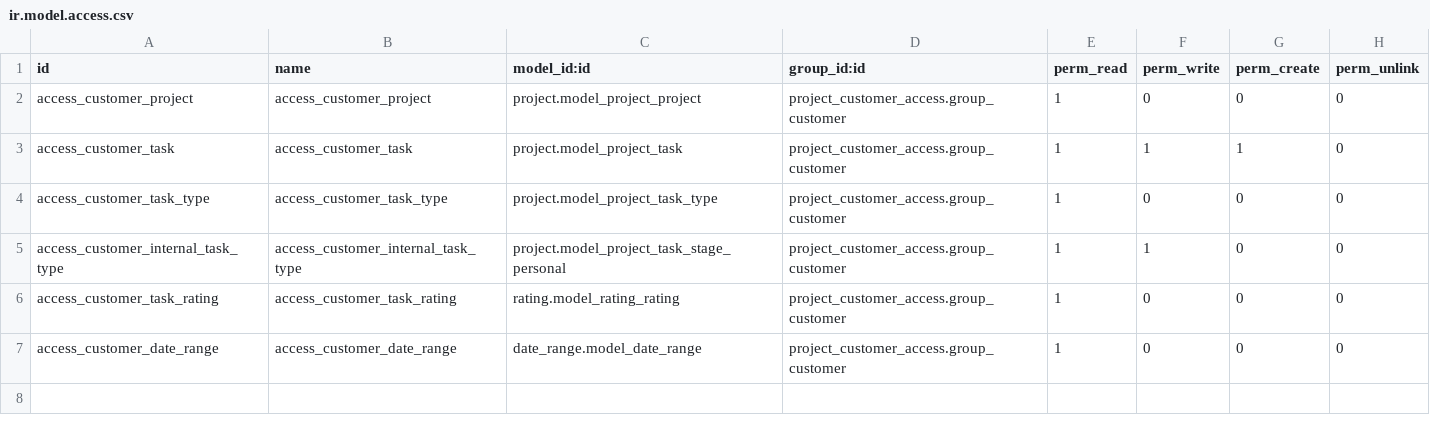
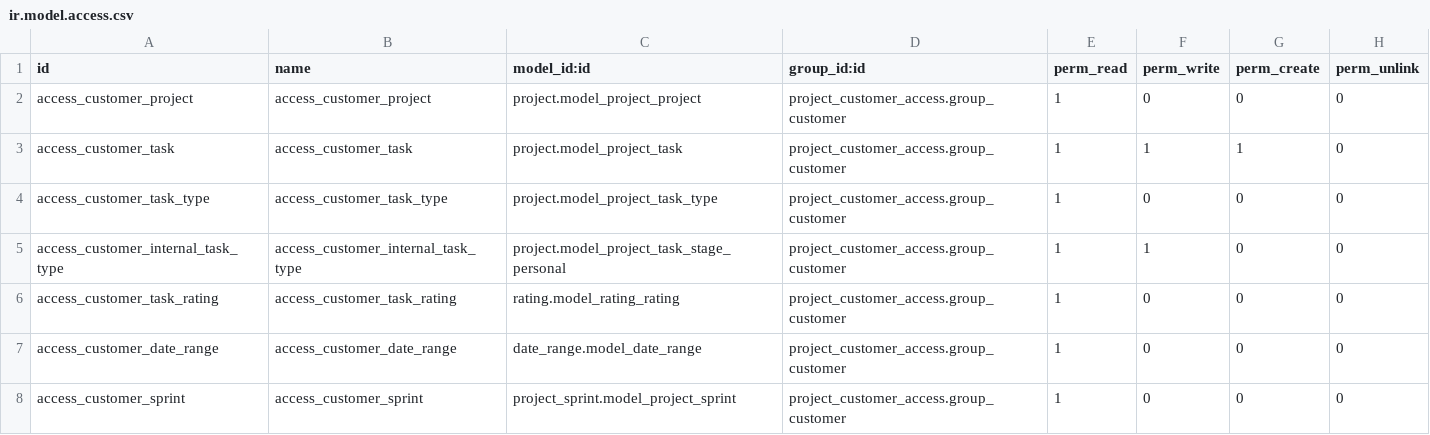
Before and after one commit to akretion/support, a CSV file: project_customer_access/security/ir.model.access.csv, drawn as a sheet.

Commit message:
[IMP] project_customer_access: Depend on project_sprint, fix acl and add view fields

```diff
--- a/project_customer_access/security/ir.model.access.csv
+++ b/project_customer_access/security/ir.model.access.csv
@@ -7 +7,2 @@ access_customer_task_rating,access_customer_task_rating,rating.model_rating_rati
 access_customer_date_range,access_customer_date_range,date_range.model_date_range,project_customer_access.group_customer,1,0,0,0
+access_customer_sprint,access_customer_sprint,project_sprint.model_project_sprint,project_customer_access.group_customer,1,0,0,0
```
Also changed, not shown: 2 other files.
